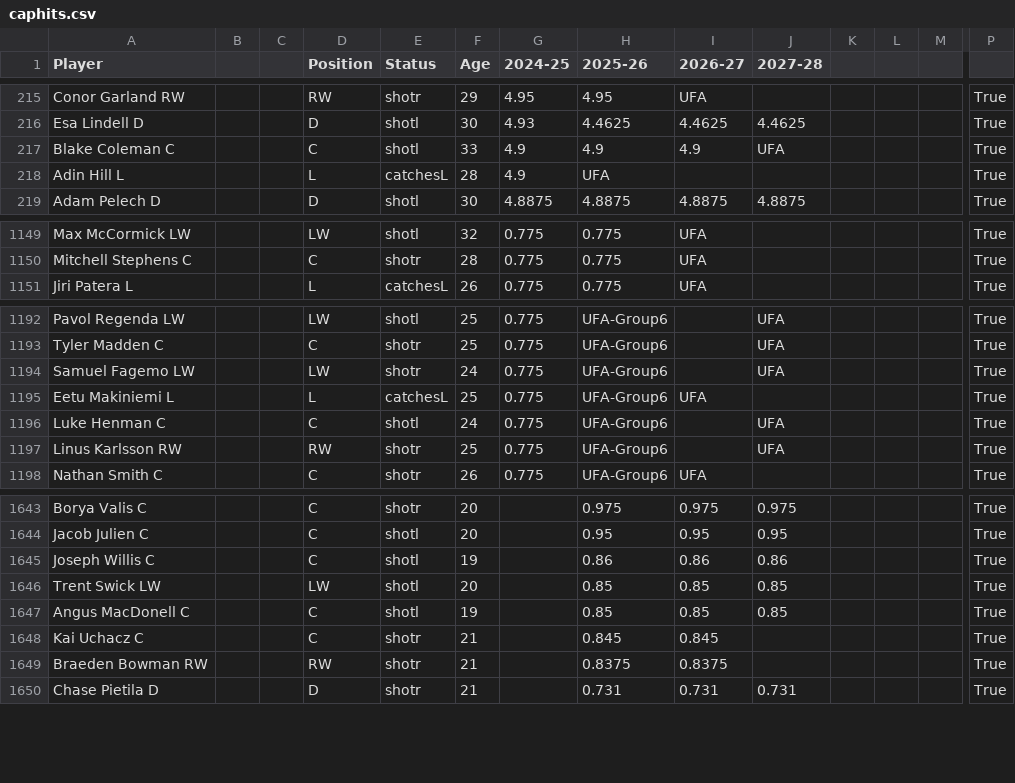
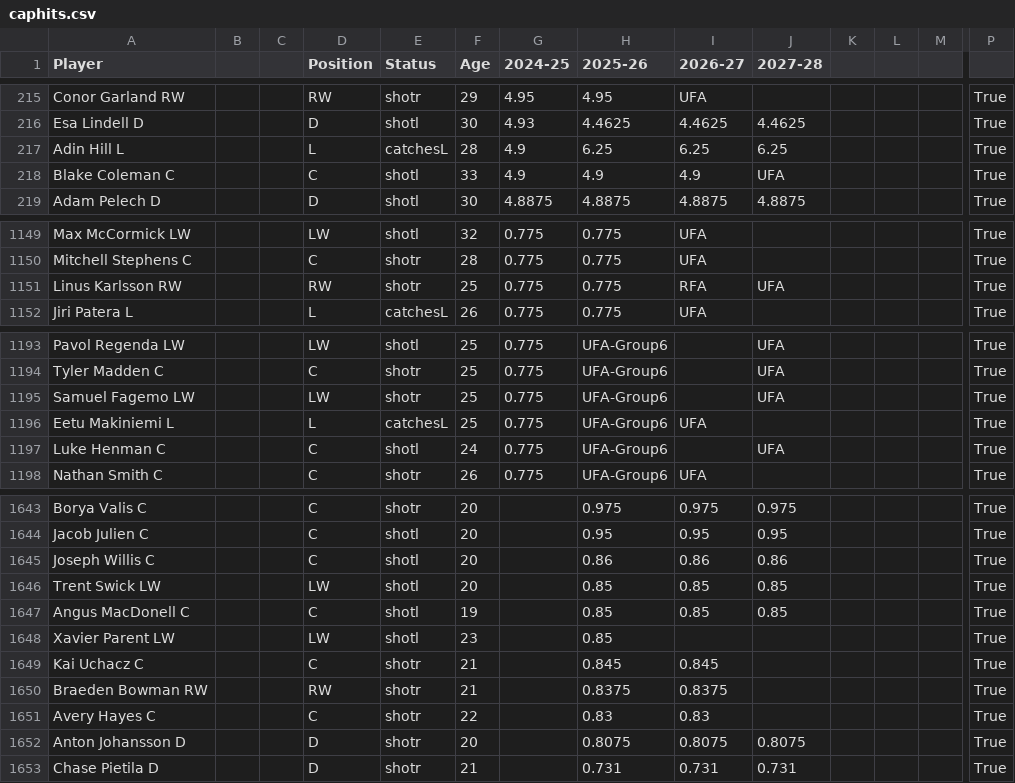
Before and after one commit to kww271/qBneK36JpdQetizHcQM7DMrCSz, a CSV file: caphits.csv, drawn as a sheet; only a part is shown, gaps mark what is left out; removed rows and columns are numbered as before the commit, all else as after; rows hold the shown columns only; the diff covers the shown part only; the diff names each change by its address in the sheet, - before the commit and + after, or states it on an @@ line.

Commit message:
Updated March 15, 2025 at 20:20

```diff
--- a/caphits.csv
+++ b/caphits.csv
+row 217: Adin Hill L |  |  | L | catchesL | 28 | 4.9 | 6.25 | 6.25 | 6.25 |  |  |  | True
-row 218: Adin Hill L |  |  | L | catchesL | 28 | 4.9 | UFA |  |  |  |  |  | True
+row 1151: Linus Karlsson RW |  |  | RW | shotr | 25 | 0.775 | 0.775 | RFA | UFA |  |  |  | True
-F1195 (Age): 24
+F1195 (Age): 25
-row 1197: Linus Karlsson RW |  |  | RW | shotr | 25 | 0.775 | UFA-Group6 |  | UFA |  |  |  | True
-F1645 (Age): 19
+F1645 (Age): 20
+row 1648: Xavier Parent LW |  |  | LW | shotl | 23 |  | 0.85 |  |  |  |  |  | True
+row 1651: Avery Hayes C |  |  | C | shotr | 22 |  | 0.83 | 0.83 |  |  |  |  | True
+row 1652: Anton Johansson D |  |  | D | shotr | 20 |  | 0.8075 | 0.8075 | 0.8075 |  |  |  | True
```
Also changed, not shown: 25 edited cells elsewhere in this file.
